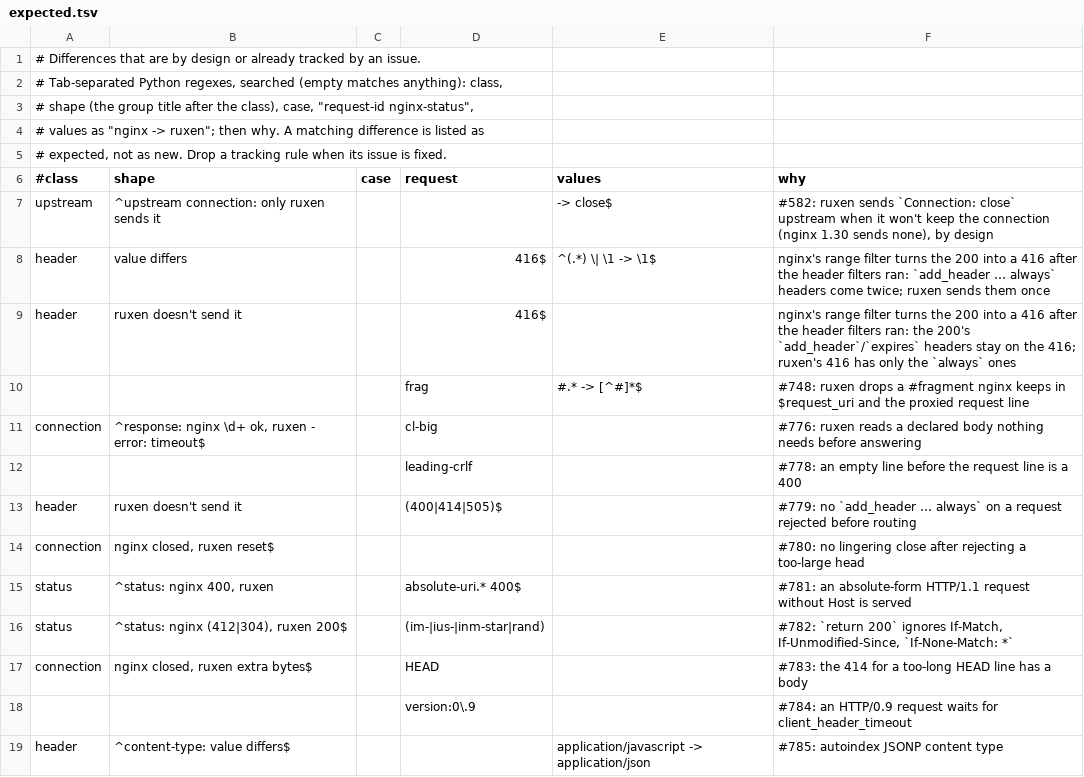
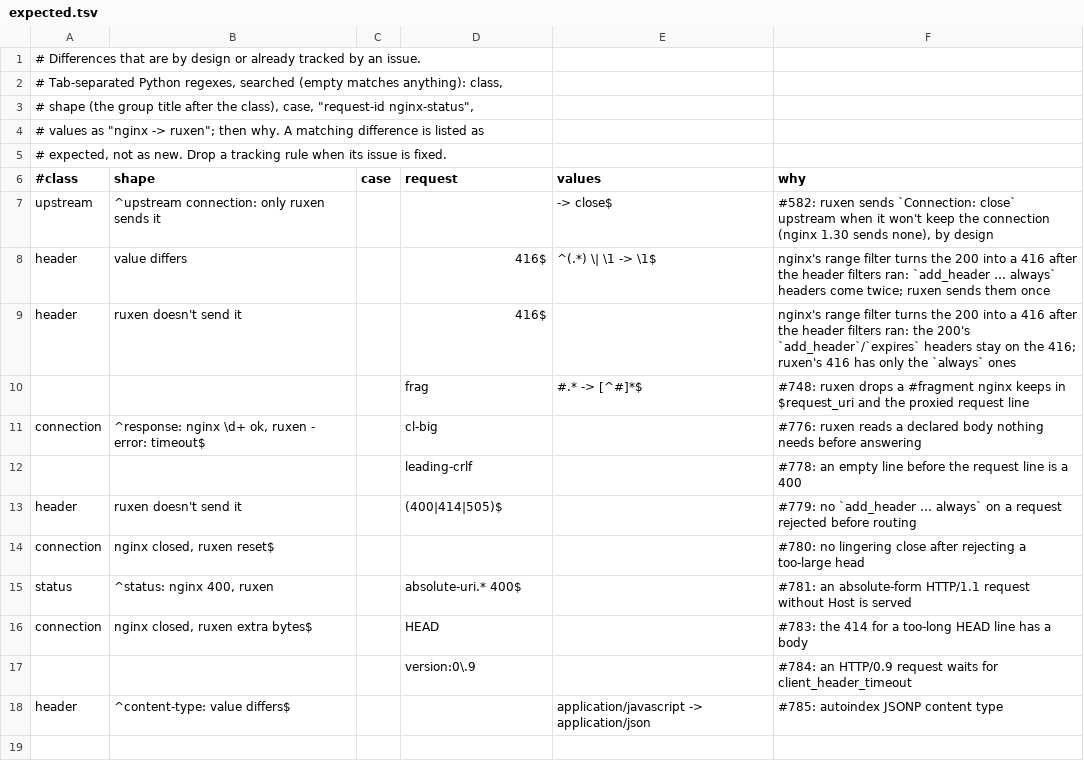
Before and after one commit to gvozdetsky/ruxen, a TSV file: scripts/difftest/expected.tsv, drawn as a sheet; the diff names each change by its address in the sheet, - before the commit and + after, or states it on an @@ line.

Commit message:
http: preconditions on the 200s ruxen makes itself (return, autoindex, stub_status)
nginx's not-modified filter runs on every 200 of a main request. Without
Last-Modified or ETag, If-Unmodified-Since and an If-Match other than *
make it a 412 (which error_page takes), If-None-Match: * without
If-Modified-Since a 304. ruxen checked them for static files only.

Closes #782

```diff
--- a/scripts/difftest/expected.tsv
+++ b/scripts/difftest/expected.tsv
-row 16: status | ^status: nginx (412|304), ruxen 200$ |  | (im-|ius-|inm-star|rand) |  | #782: `return 200` ignores If-Match, If-Unmodified-Since, `If-None-Match: *`
```
Also changed, not shown: 4 other files.
